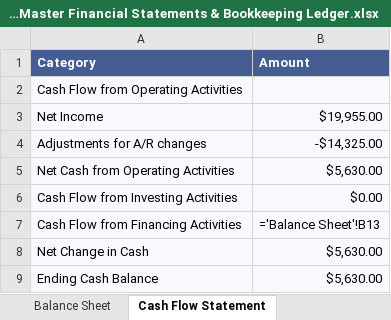
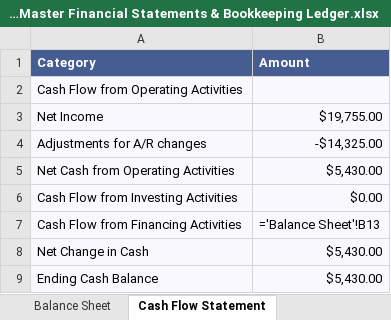
Before and after one commit to gcoinstash-cmd/bountygrid-commander, an Excel workbook: BountyGrid OS - Master Financial Statements & Bookkeeping Ledger.xlsx, sheet Cash Flow Statement, drawn as a sheet; values as stored, in another font and other column widths than the file's, no borders; formulas without a stored value are shown as written; the diff names each change by its address in the sheet, - before the commit and + after, or states it on an @@ line.

```diff
--- a/BountyGrid OS - Master Financial Statements & Bookkeeping Ledger.xlsx (sheet Cash Flow Statement)
+++ b/BountyGrid OS - Master Financial Statements & Bookkeeping Ledger.xlsx (sheet Cash Flow Statement)
-B3 (Amount): $19,955.00
+B3 (Amount): $19,755.00
-B5 (Amount): $5,630.00
+B5 (Amount): $5,430.00
-B8:B9 (Amount): $5,630.00
+B8:B9 (Amount): $5,430.00
```
Also changed, not shown: sheet Income Statement, sheet Executive Dashboard, sheet Balance Sheet, sheet Transaction Ledger, 1 other file.
